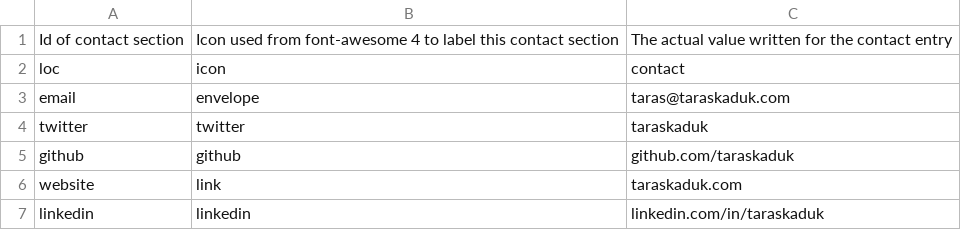
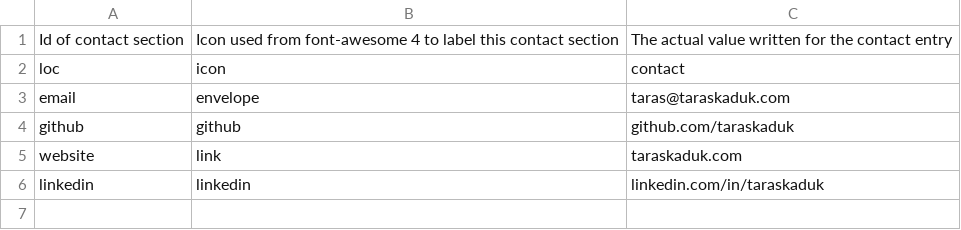
Before and after one commit to taraskaduk/cv, a CSV file: data/contact_info.csv, drawn as a sheet; the diff names each change by its address in the sheet, - before the commit and + after, or states it on an @@ line.

```diff
--- a/data/contact_info.csv
+++ b/data/contact_info.csv
-row 4: twitter | twitter | taraskaduk
```
Also changed, not shown: data/entries.csv, data/text_blocks.csv, 7 other files.
